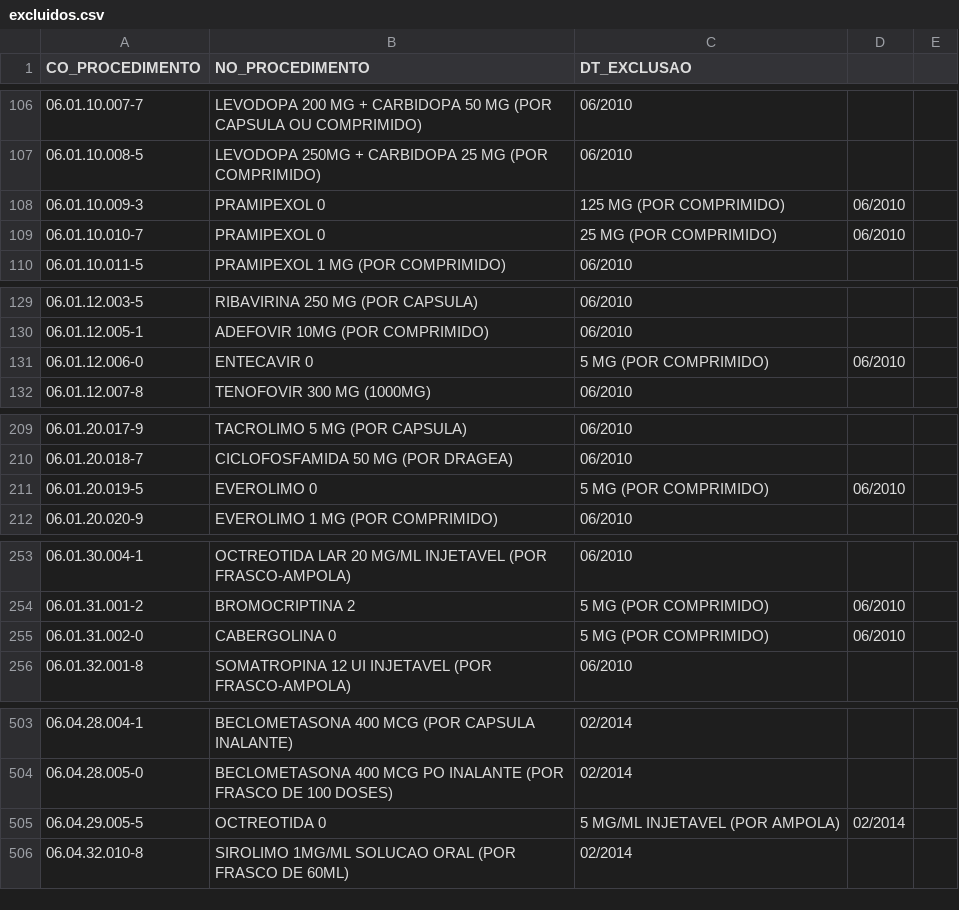
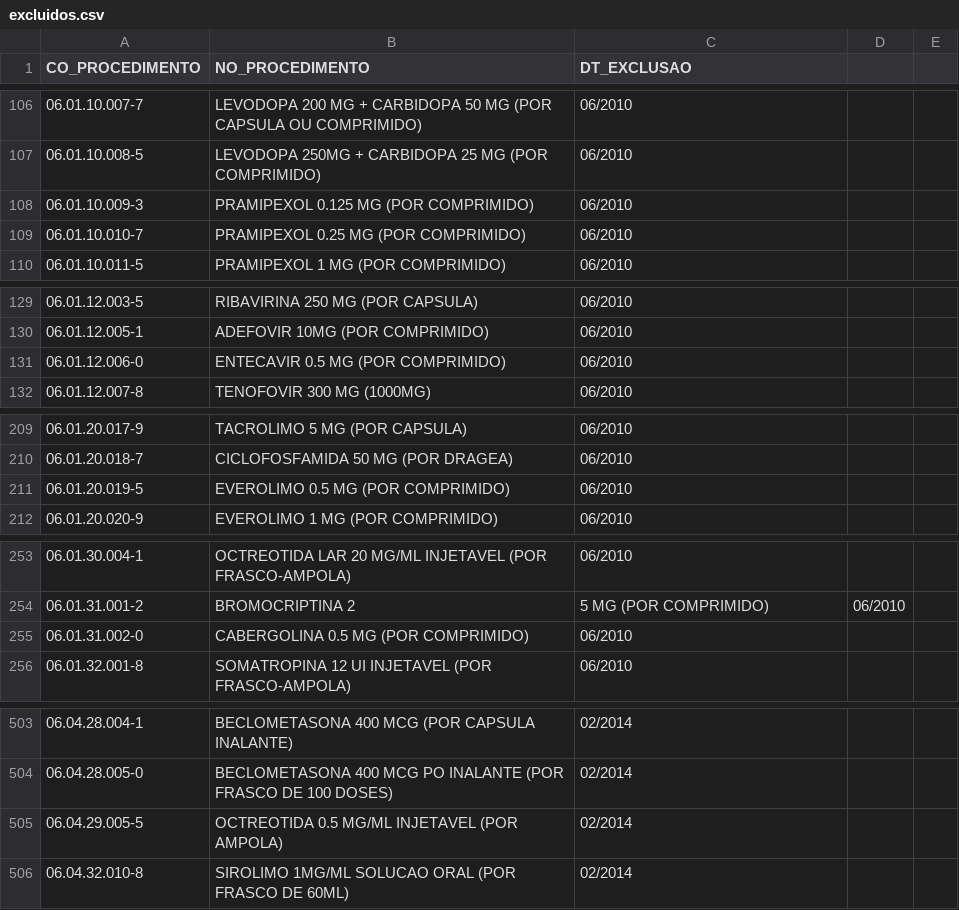
Before and after one commit to boringfox-code/consulta-sigtap, a CSV file: dados/excluidos.csv, drawn as a sheet; only a part is shown, gaps mark what is left out; the diff covers the shown part only.

Commit message:
Update excluidos.csv

```diff
--- a/dados/excluidos.csv
+++ b/dados/excluidos.csv
@@ -107,4 +107,4 @@ CO_PROCEDIMENTO,NO_PROCEDIMENTO,DT_EXCLUSAO
 06.01.10.008-5,LEVODOPA 250MG + CARBIDOPA 25 MG (POR COMPRIMIDO),06/2010
-06.01.10.009-3,PRAMIPEXOL 0,125 MG (POR COMPRIMIDO),06/2010
-06.01.10.010-7,PRAMIPEXOL 0,25 MG (POR COMPRIMIDO),06/2010
+06.01.10.009-3,PRAMIPEXOL 0.125 MG (POR COMPRIMIDO),06/2010
+06.01.10.010-7,PRAMIPEXOL 0.25 MG (POR COMPRIMIDO),06/2010
 06.01.10.011-5,PRAMIPEXOL 1 MG (POR COMPRIMIDO),06/2010
@@ -130,3 +130,3 @@ CO_PROCEDIMENTO,NO_PROCEDIMENTO,DT_EXCLUSAO
 06.01.12.005-1,ADEFOVIR 10MG (POR COMPRIMIDO),06/2010
-06.01.12.006-0,ENTECAVIR 0,5 MG (POR COMPRIMIDO),06/2010
+06.01.12.006-0,ENTECAVIR 0.5 MG (POR COMPRIMIDO),06/2010
 06.01.12.007-8,TENOFOVIR 300 MG (1000MG),06/2010
@@ -210,3 +210,3 @@ CO_PROCEDIMENTO,NO_PROCEDIMENTO,DT_EXCLUSAO
 06.01.20.018-7,CICLOFOSFAMIDA 50 MG (POR DRAGEA),06/2010
-06.01.20.019-5,EVEROLIMO 0,5 MG (POR COMPRIMIDO),06/2010
+06.01.20.019-5,EVEROLIMO 0.5 MG (POR COMPRIMIDO),06/2010
 06.01.20.020-9,EVEROLIMO 1 MG (POR COMPRIMIDO),06/2010
@@ -254,3 +254,3 @@ CO_PROCEDIMENTO,NO_PROCEDIMENTO,DT_EXCLUSAO
 06.01.31.001-2,BROMOCRIPTINA 2,5 MG (POR COMPRIMIDO),06/2010
-06.01.31.002-0,CABERGOLINA 0,5 MG (POR COMPRIMIDO),06/2010
+06.01.31.002-0,CABERGOLINA 0.5 MG (POR COMPRIMIDO),06/2010
 06.01.32.001-8,SOMATROPINA 12 UI INJETAVEL (POR FRASCO-AMPOLA),06/2010
@@ -504,3 +504,3 @@ CO_PROCEDIMENTO,NO_PROCEDIMENTO,DT_EXCLUSAO
 06.04.28.005-0,BECLOMETASONA 400 MCG PO INALANTE (POR FRASCO DE 100 DOSES),02/2014
-06.04.29.005-5,OCTREOTIDA 0,5 MG/ML INJETAVEL (POR AMPOLA),02/2014
+06.04.29.005-5,OCTREOTIDA 0.5 MG/ML INJETAVEL (POR AMPOLA),02/2014
 06.04.32.010-8,SIROLIMO 1MG/ML SOLUCAO ORAL (POR FRASCO DE 60ML),02/2014
```
Also changed, not shown: 3 edited cells elsewhere in this file.
